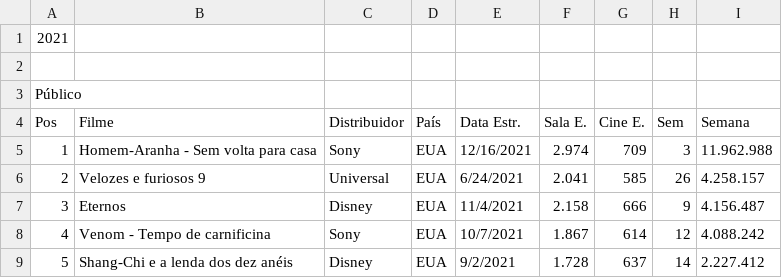
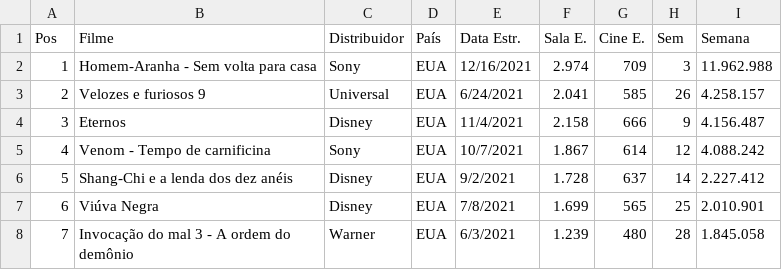
Before and after one commit to renataemanuelle/ADAE, a CSV file: Trabalho/Salas corretas 2021.xlsx - Market Share Filme (Novo).csv, drawn as a sheet; only a part is shown; the shorter side is filled out with more unchanged rows; the diff names each change by its address in the sheet, - before the commit and + after, or states it on an @@ line.

Commit message:
Update Salas corretas 2021.xlsx - Market Share Filme (Novo).csv

```diff
--- a/Trabalho/Salas corretas 2021.xlsx - Market Share Filme (Novo).csv
+++ b/Trabalho/Salas corretas 2021.xlsx - Market Share Filme (Novo).csv
-row 1: 2021
-row 2: (empty)
-row 3: Público
```
